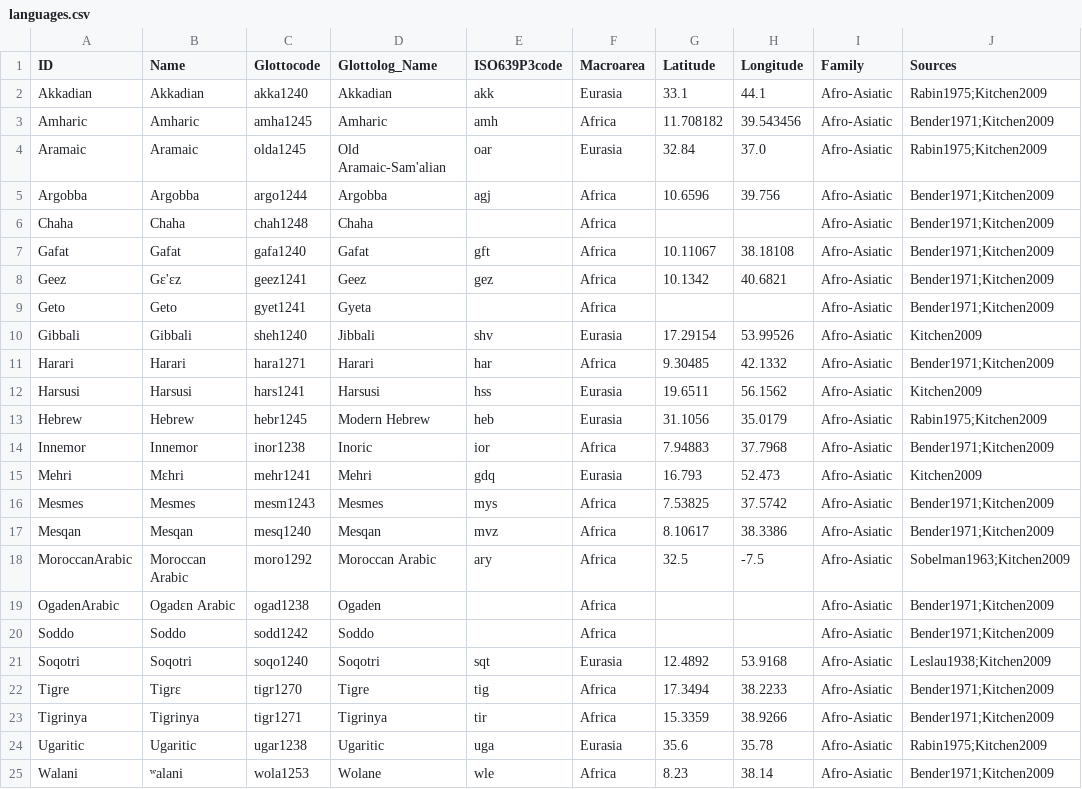
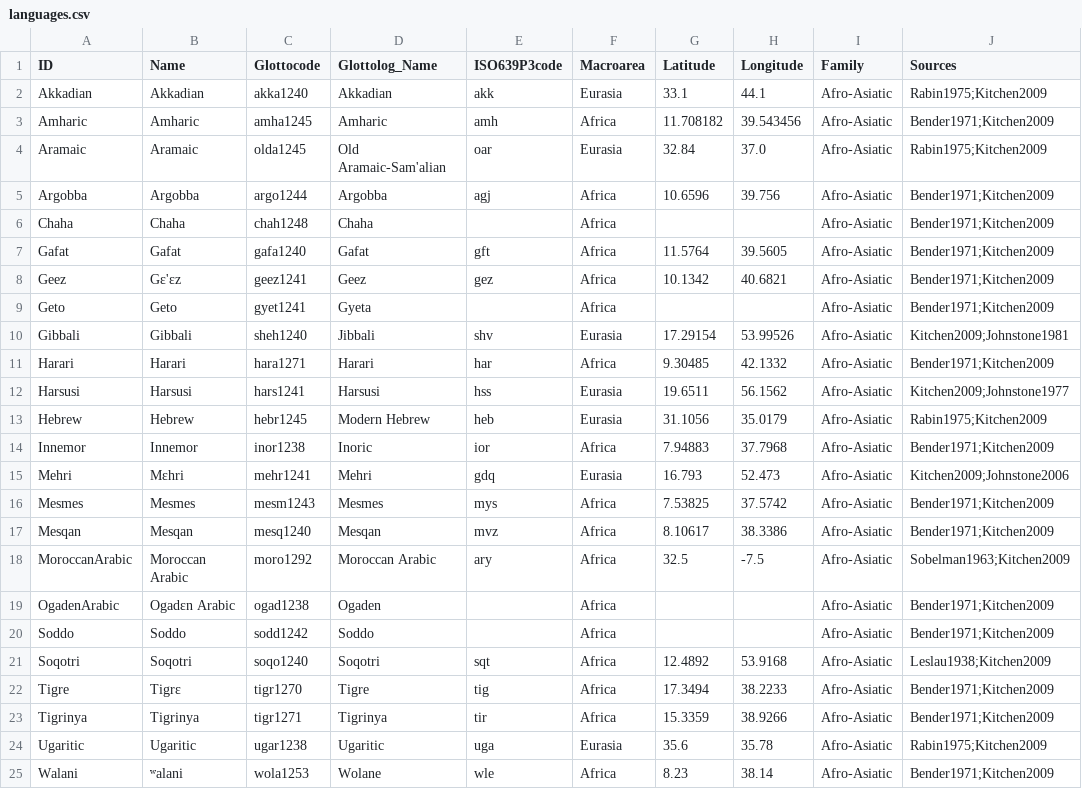
Before and after one commit to lexibank/kitchensemitic, a CSV file: cldf/languages.csv, drawn as a sheet; only a part is shown.

```diff
--- a/cldf/languages.csv
+++ b/cldf/languages.csv
@@ -6,11 +6,11 @@ Argobba,Argobba,argo1244,Argobba,agj,Africa,10.6596,39.756,Afro-Asiatic,Bender19
 Chaha,Chaha,chah1248,Chaha,,Africa,,,Afro-Asiatic,Bender1971;Kitchen2009
-Gafat,Gafat,gafa1240,Gafat,gft,Africa,10.11067,38.18108,Afro-Asiatic,Bender1971;Kitchen2009
+Gafat,Gafat,gafa1240,Gafat,gft,Africa,11.5764,39.5605,Afro-Asiatic,Bender1971;Kitchen2009
 Geez,Gɛ'ɛz,geez1241,Geez,gez,Africa,10.1342,40.6821,Afro-Asiatic,Bender1971;Kitchen2009
 Geto,Geto,gyet1241,Gyeta,,Africa,,,Afro-Asiatic,Bender1971;Kitchen2009
-Gibbali,Gibbali,sheh1240,Jibbali,shv,Eurasia,17.29154,53.99526,Afro-Asiatic,Kitchen2009
+Gibbali,Gibbali,sheh1240,Jibbali,shv,Eurasia,17.29154,53.99526,Afro-Asiatic,Kitchen2009;Johnstone1981
 Harari,Harari,hara1271,Harari,har,Africa,9.30485,42.1332,Afro-Asiatic,Bender1971;Kitchen2009
-Harsusi,Harsusi,hars1241,Harsusi,hss,Eurasia,19.6511,56.1562,Afro-Asiatic,Kitchen2009
+Harsusi,Harsusi,hars1241,Harsusi,hss,Eurasia,19.6511,56.1562,Afro-Asiatic,Kitchen2009;Johnstone1977
 Hebrew,Hebrew,hebr1245,Modern Hebrew,heb,Eurasia,31.1056,35.0179,Afro-Asiatic,Rabin1975;Kitchen2009
 Innemor,Innemor,inor1238,Inoric,ior,Africa,7.94883,37.7968,Afro-Asiatic,Bender1971;Kitchen2009
-Mehri,Mɛhri,mehr1241,Mehri,gdq,Eurasia,16.793,52.473,Afro-Asiatic,Kitchen2009
+Mehri,Mɛhri,mehr1241,Mehri,gdq,Eurasia,16.793,52.473,Afro-Asiatic,Kitchen2009;Johnstone2006
 Mesmes,Mesmes,mesm1243,Mesmes,mys,Africa,7.53825,37.5742,Afro-Asiatic,Bender1971;Kitchen2009
@@ -20,3 +20,3 @@ OgadenArabic,Ogadɛn Arabic,ogad1238,Ogaden,,Africa,,,Afro-Asiatic,Bender1971;Ki
 Soddo,Soddo,sodd1242,Soddo,,Africa,,,Afro-Asiatic,Bender1971;Kitchen2009
-Soqotri,Soqotri,soqo1240,Soqotri,sqt,Eurasia,12.4892,53.9168,Afro-Asiatic,Leslau1938;Kitchen2009
+Soqotri,Soqotri,soqo1240,Soqotri,sqt,Africa,12.4892,53.9168,Afro-Asiatic,Leslau1938;Kitchen2009
 Tigre,Tigrɛ,tigr1270,Tigre,tig,Africa,17.3494,38.2233,Afro-Asiatic,Bender1971;Kitchen2009
```
Also changed, not shown: cldf/cognates.csv, cldf/forms.csv, 10 other files.
